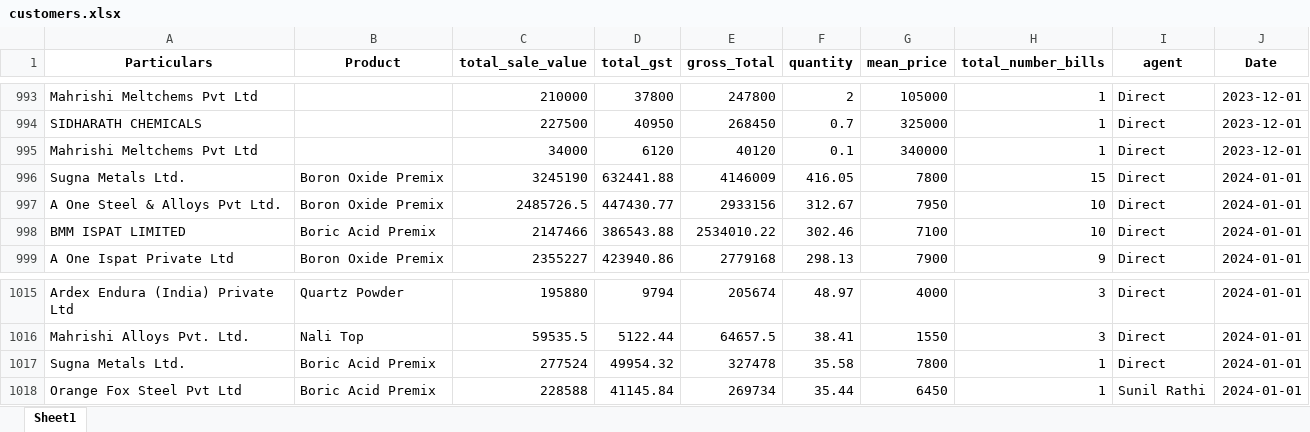
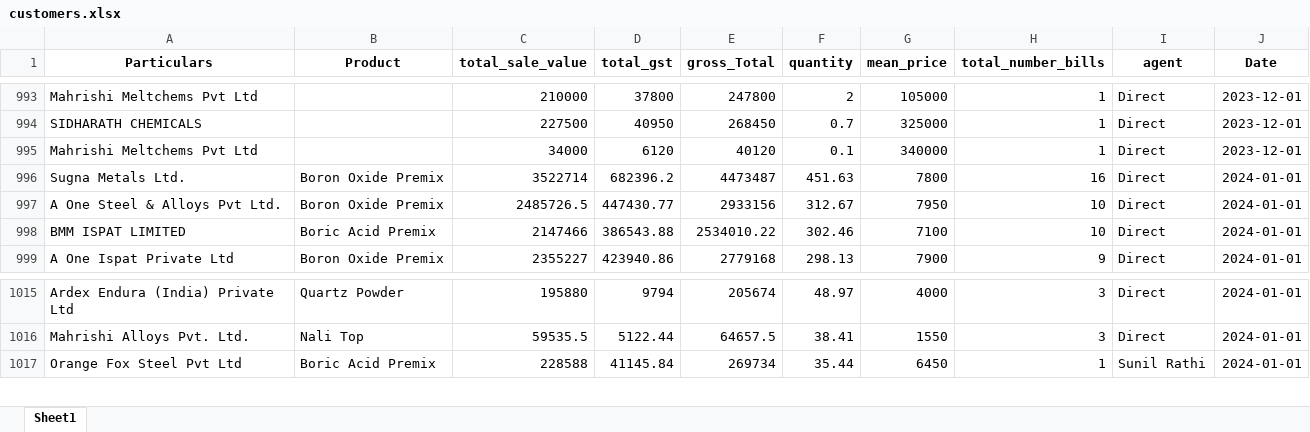
Before and after one commit to obhutara/SalesDashboard, an Excel workbook: src/customers.xlsx, sheet Sheet1, drawn as a sheet; only a part is shown, gaps mark what is left out; values as stored, in another font and other column widths than the file's, no borders; the diff names each change by its address in the sheet, - before the commit and + after, or states it on an @@ line.

Commit message:
updated 2/2/24

```diff
--- a/src/customers.xlsx (sheet Sheet1)
+++ b/src/customers.xlsx (sheet Sheet1)
-C996 (total_sale_value): 3245190
+C996 (total_sale_value): 3522714
-D996 (total_gst): 632441.88
+D996 (total_gst): 682396.2
-E996 (gross_Total): 4146009
+E996 (gross_Total): 4473487
-F996 (quantity): 416.05
+F996 (quantity): 451.63
-H996 (total_number_bills): 15
+H996 (total_number_bills): 16
-row 1017: Sugna Metals Ltd. | Boric Acid Premix | 277524 | 49954.32 | 327478 | 35.58 | 7800 | 1 | Direct | 2024-01-01
```
